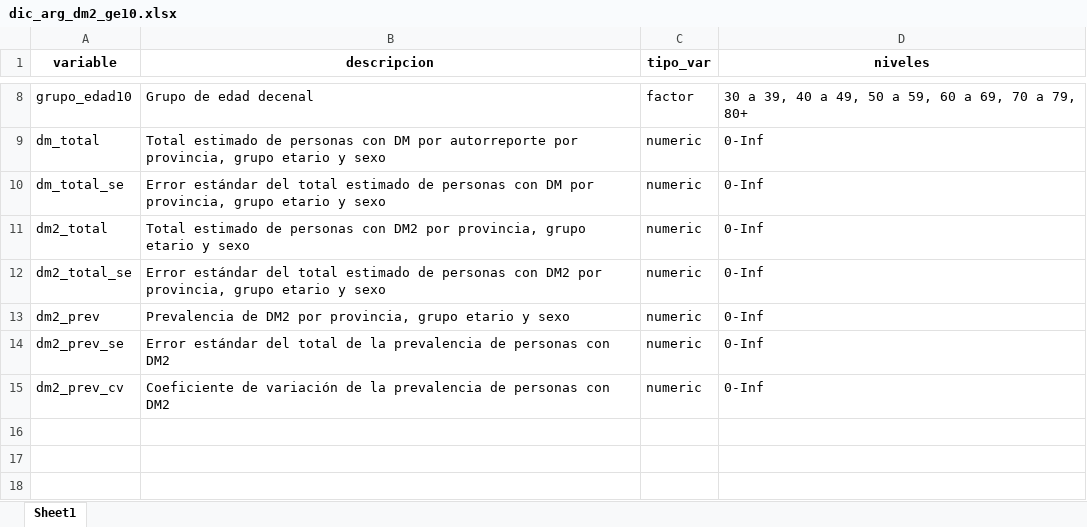
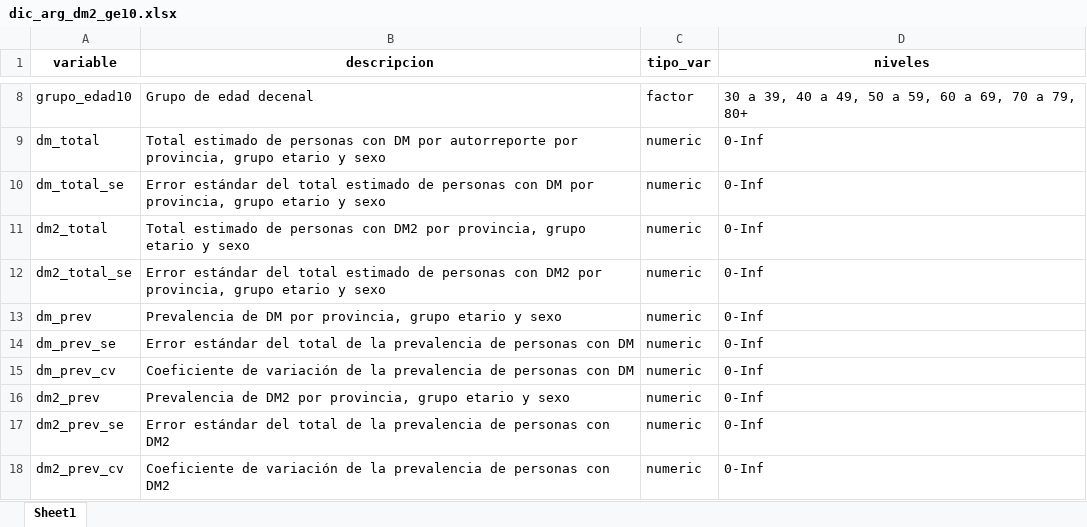
Before and after one commit to datos-ine/Procesamiento-R, an Excel workbook: datos_limpios/dic_arg_dm2_ge10.xlsx, sheet Sheet1, drawn as a sheet; only a part is shown, gaps mark what is left out; values as stored, in another font and other column widths than the file's, no borders; the diff names each change by its address in the sheet, - before the commit and + after, or states it on an @@ line.

```diff
--- a/datos_limpios/dic_arg_dm2_ge10.xlsx (sheet Sheet1)
+++ b/datos_limpios/dic_arg_dm2_ge10.xlsx (sheet Sheet1)
+row 13: dm_prev | Prevalencia de DM por provincia, grupo etario y sexo | numeric | 0-Inf
+row 14: dm_prev_se | Error estándar del total de la prevalencia de personas con DM | numeric | 0-Inf
+row 15: dm_prev_cv | Coeficiente de variación de la prevalencia de personas con DM | numeric | 0-Inf
```
Also changed, not shown: 14 other files.
